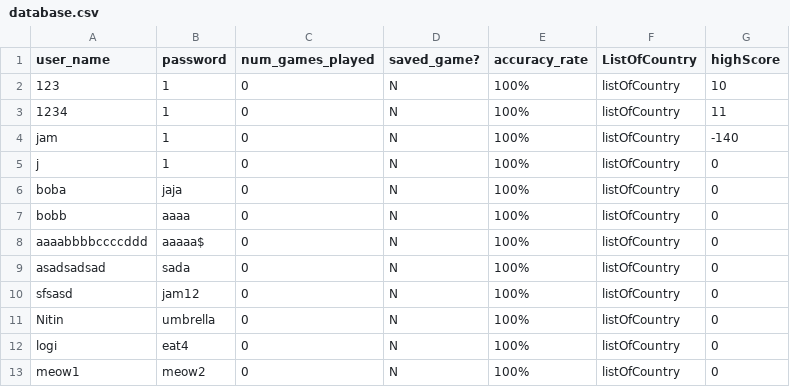
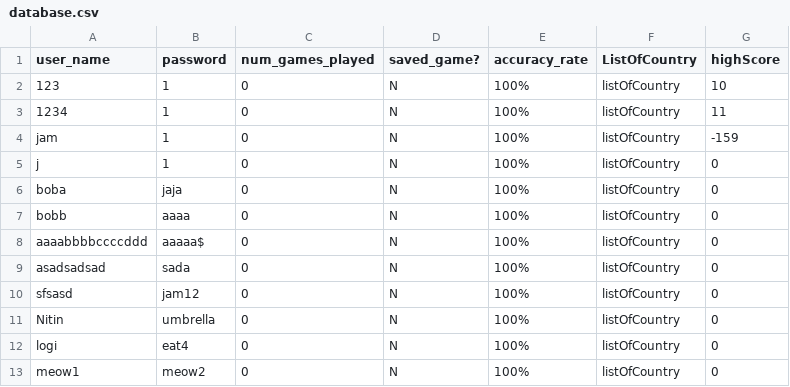
Before and after one commit to NitinVett/GeoEdu, a CSV file: Database/database.csv, drawn as a sheet.

```diff
--- a/Database/database.csv
+++ b/Database/database.csv
@@ -3,3 +3,3 @@
 "1234","1","0","N","100%","listOfCountry","11"
-"jam","1","0","N","100%","listOfCountry","-140"
+"jam","1","0","N","100%","listOfCountry","-159"
 "j","1","0","N","100%","listOfCountry","0"
```
Also changed, not shown: 3 other files.
